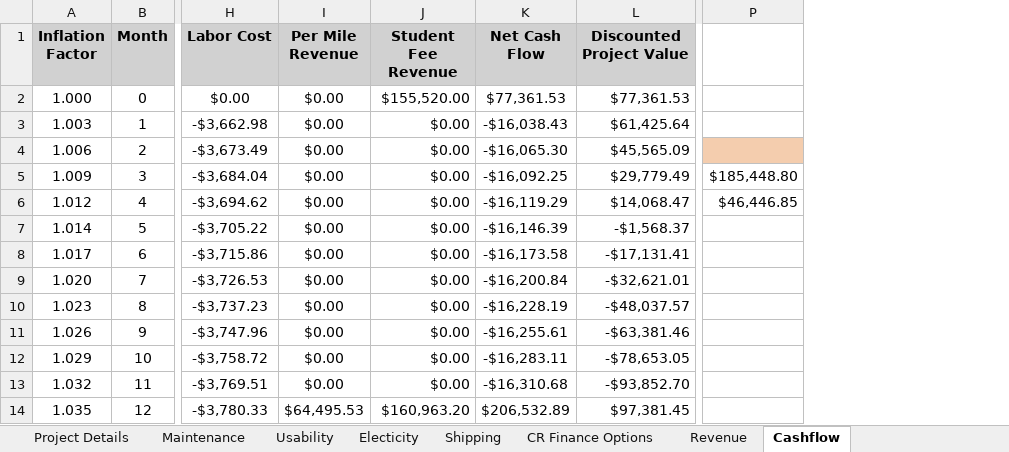
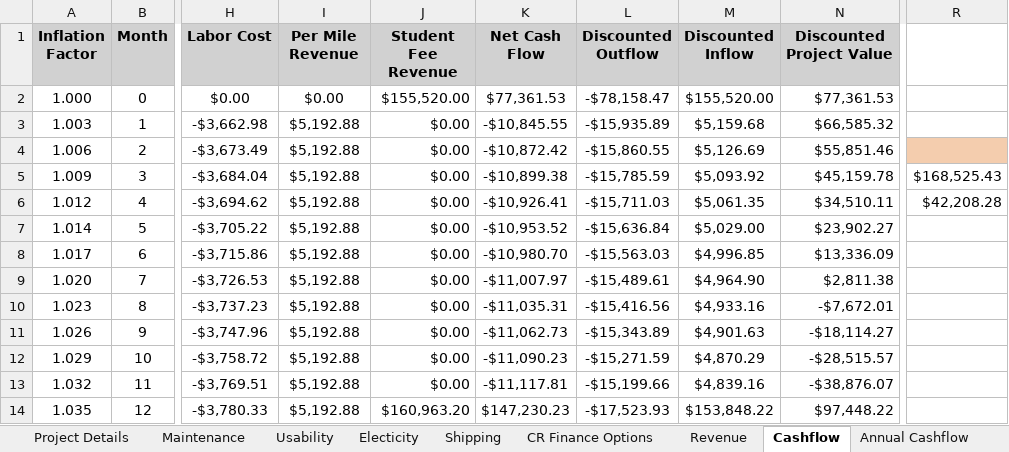
Before and after one commit to evanjameswarren/evanjameswarren.github.io, an Excel workbook: Electic Scooter Fleet/INDE 460 - Cost Final Project.xlsx, sheet Cashflow, drawn as a sheet; only a part is shown, gaps mark what is left out; values as stored, in another font and other column widths than the file's, no borders; removed rows and columns are numbered as before the commit, all else as after; the diff covers the shown part only; the diff names each change by its address in the sheet, - before the commit and + after, or states it on an @@ line.

Commit message:
Update Scooter Fleet page with new Annual Discounted Cashflow chart, master systems table, and group attribution

```diff
--- a/Electic Scooter Fleet/INDE 460 - Cost Final Project.xlsx (sheet Cashflow)
+++ b/Electic Scooter Fleet/INDE 460 - Cost Final Project.xlsx (sheet Cashflow)
+sheet tab: Annual Cashflow
+column L (Discounted Outflow), rows 2-14: -$78,158.47 | -$15,935.89 | -$15,860.55 | -$15,785.59 | -$15,711.03 | -$15,636.84 | -$15,563.03 | -$15,489.61 | -$15,416.56 | -$15,343.89 | -$15,271.59 | -$15,199.66 | -$17,523.93
+column M (Discounted Inflow), rows 2-14: $155,520.00 | $5,159.68 | $5,126.69 | $5,093.92 | $5,061.35 | $5,029.00 | $4,996.85 | $4,964.90 | $4,933.16 | $4,901.63 | $4,870.29 | $4,839.16 | $153,848.22
-column P, rows 5-6: $185,448.80 | $46,446.85
+column R, rows 5-6: $168,525.43 | $42,208.28
-I3:I13 (Per Mile Revenue): $0.00
+I3:I13 (Per Mile Revenue): $5,192.88
-K3 (Net Cash Flow): -$16,038.43
+K3 (Net Cash Flow): -$10,845.55
-N3 (Discounted Project Value): $61,425.64
+N3 (Discounted Project Value): $66,585.32
-K4 (Net Cash Flow): -$16,065.30
+K4 (Net Cash Flow): -$10,872.42
-N4 (Discounted Project Value): $45,565.09
+N4 (Discounted Project Value): $55,851.46
-K5 (Net Cash Flow): -$16,092.25
+K5 (Net Cash Flow): -$10,899.38
-N5 (Discounted Project Value): $29,779.49
+N5 (Discounted Project Value): $45,159.78
-K6 (Net Cash Flow): -$16,119.29
+K6 (Net Cash Flow): -$10,926.41
-N6 (Discounted Project Value): $14,068.47
+N6 (Discounted Project Value): $34,510.11
-K7 (Net Cash Flow): -$16,146.39
+K7 (Net Cash Flow): -$10,953.52
-N7 (Discounted Project Value): -$1,568.37
+N7 (Discounted Project Value): $23,902.27
-K8 (Net Cash Flow): -$16,173.58
+K8 (Net Cash Flow): -$10,980.70
-N8 (Discounted Project Value): -$17,131.41
+N8 (Discounted Project Value): $13,336.09
-K9 (Net Cash Flow): -$16,200.84
+K9 (Net Cash Flow): -$11,007.97
-N9 (Discounted Project Value): -$32,621.01
+N9 (Discounted Project Value): $2,811.38
-K10 (Net Cash Flow): -$16,228.19
+K10 (Net Cash Flow): -$11,035.31
-N10 (Discounted Project Value): -$48,037.57
+N10 (Discounted Project Value): -$7,672.01
-K11 (Net Cash Flow): -$16,255.61
+K11 (Net Cash Flow): -$11,062.73
-N11 (Discounted Project Value): -$63,381.46
+N11 (Discounted Project Value): -$18,114.27
-K12 (Net Cash Flow): -$16,283.11
+K12 (Net Cash Flow): -$11,090.23
-N12 (Discounted Project Value): -$78,653.05
+N12 (Discounted Project Value): -$28,515.57
-K13 (Net Cash Flow): -$16,310.68
+K13 (Net Cash Flow): -$11,117.81
-N13 (Discounted Project Value): -$93,852.70
+N13 (Discounted Project Value): -$38,876.07
-I14 (Per Mile Revenue): $64,495.53
+I14 (Per Mile Revenue): $5,192.88
-K14 (Net Cash Flow): $206,532.89
+K14 (Net Cash Flow): $147,230.23
-N14 (Discounted Project Value): $97,381.45
+N14 (Discounted Project Value): $97,448.22
```
Also changed, not shown: 144 edited cells elsewhere in this sheet, sheet PROJECT ANALYSIS, charts or pictures, 10 other files.
